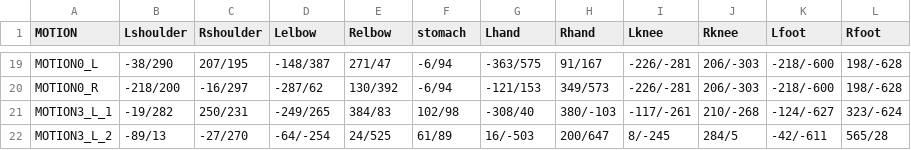
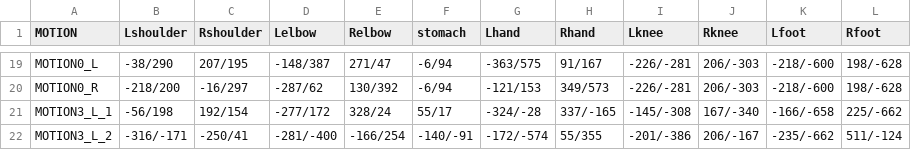
Before and after one commit to dogoo3/2021_1_Project, a CSV file: 2021_1_Project/Assets/Resources/Motion_posInfo.csv, drawn as a sheet; only a part is shown, gaps mark what is left out; the diff covers the shown part only.

Commit message:
수정된 MOTION_3 이미지 적용 및 관절 위치 수정

```diff
--- a/2021_1_Project/Assets/Resources/Motion_posInfo.csv
+++ b/2021_1_Project/Assets/Resources/Motion_posInfo.csv
@@ -21,2 +21,2 @@ MOTION0_R,-218/200,-16/297,-287/62,130/392,-6/94,-121/153,349/573,-226/-281,206/
-MOTION3_L_1,-19/282,250/231,-249/265,384/83,102/98,-308/40,380/-103,-117/-261,210/-268,-124/-627,323/-624
-MOTION3_L_2,-89/13,-27/270,-64/-254,24/525,61/89,16/-503,200/647,8/-245,284/5,-42/-611,565/28
+MOTION3_L_1,-56/198,192/154,-277/172,328/24,55/17,-324/-28,337/-165,-145/-308,167/-340,-166/-658,225/-662,,,,,,,,,,,
+MOTION3_L_2,-316/-171,-250/41,-281/-400,-166/254,-140/-91,-172/-574,55/355,-201/-386,206/-167,-235/-662,511/-124,,,,,,,,,,,
```
Also changed, not shown: 22 edited cells elsewhere in this file, 18 other files.
